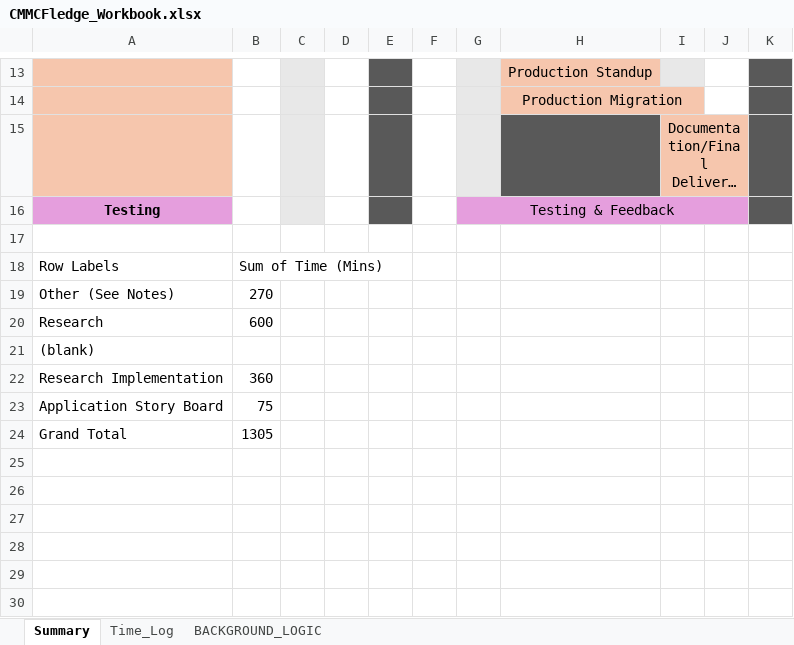
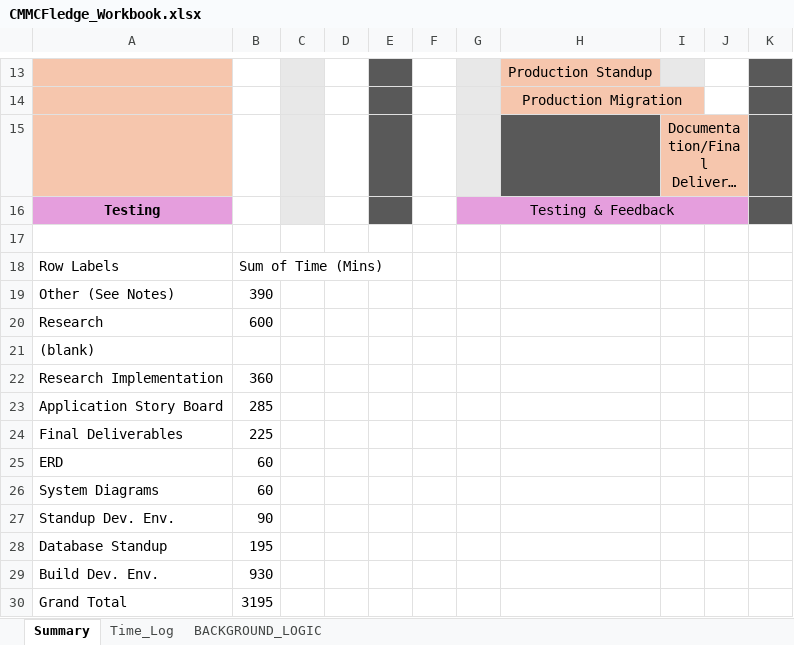
Before and after one commit to cmcfarren23/CMMCFledge, an Excel workbook: 02_WorkingDocs/CMMCFledge_Workbook.xlsx, sheet Summary, drawn as a sheet; only a part is shown, gaps mark what is left out; long unchanged cells end in …; values as stored, in another font and other column widths than the file's, no borders; charts and pictures not drawn; addresses are those after the commit; the diff names each change by its address in the sheet, - before the commit and + after, or states it on an @@ line.

```diff
--- a/02_WorkingDocs/CMMCFledge_Workbook.xlsx (sheet Summary)
+++ b/02_WorkingDocs/CMMCFledge_Workbook.xlsx (sheet Summary)
-B19: 270
+B19: 390
-B23: 75
+B23: 285
+row 24: Final Deliverables | 225
+row 25: ERD | 60
+row 26: System Diagrams | 60
+row 27: Standup Dev. Env. | 90
+row 28: Database Standup | 195
+row 29: Build Dev. Env. | 930
-B30: 1305
+B30: 3195
```
Also changed, not shown: sheet Time_Log, sheet BACKGROUND_LOGIC, charts or pictures, 3 other files.
